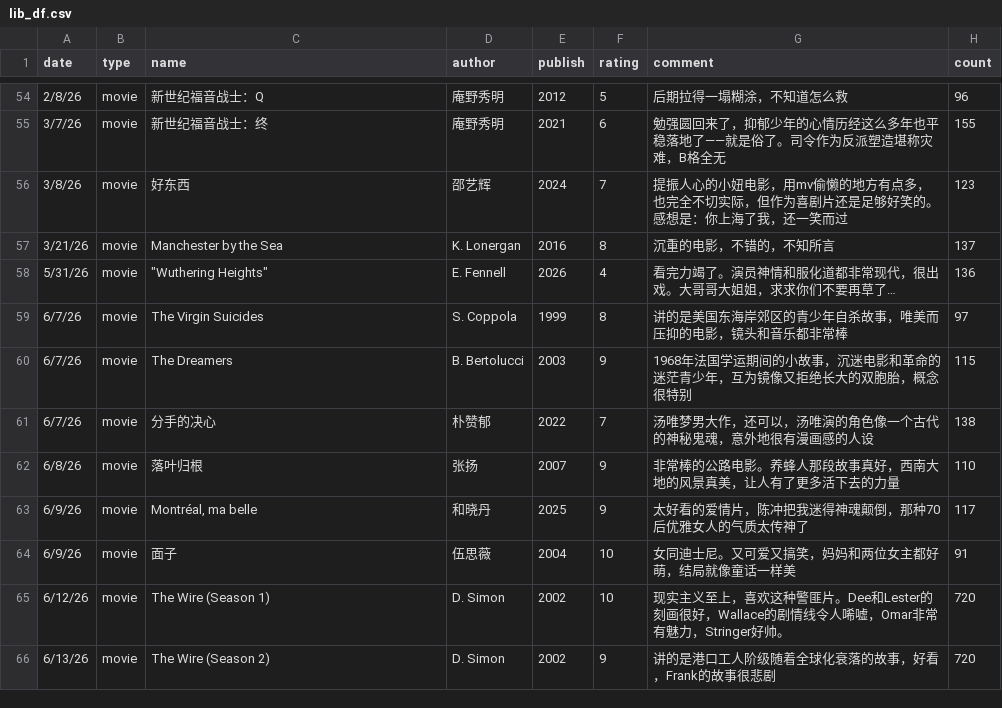
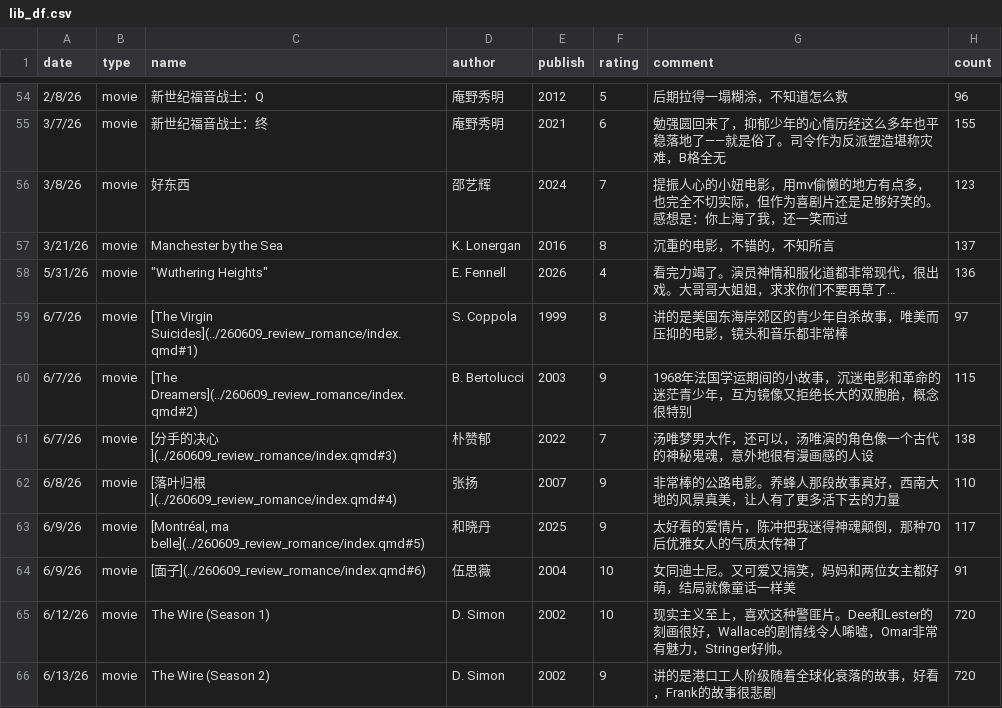
Before and after one commit to yyraven/quarto-blog, a CSV file: personal/nd_personal_library/lib_df.csv, drawn as a sheet; only a part is shown, gaps mark what is left out.

```diff
--- a/personal/nd_personal_library/lib_df.csv
+++ b/personal/nd_personal_library/lib_df.csv
@@ -58,8 +58,8 @@
 5/31/26,movie,"""Wuthering Heights""",E. Fennell,2026,4,看完力竭了。演员神情和服化道都非常现代，很出戏。大哥哥大姐姐，求求你们不要再草了…,136
-6/7/26,movie,The Virgin Suicides,S. Coppola,1999,8,讲的是美国东海岸郊区的青少年自杀故事，唯美而压抑的电影，镜头和音乐都非常棒,97
-6/7/26,movie,The Dreamers,B. Bertolucci,2003,9,1968年法国学运期间的小故事，沉迷电影和革命的迷茫青少年，互为镜像又拒绝长大的双胞胎，概念很特别,115
-6/7/26,movie,分手的决心,朴赞郁,2022,7,汤唯梦男大作，还可以，汤唯演的角色像一个古代的神秘鬼魂，意外地很有漫画感的人设,138
-6/8/26,movie,落叶归根,张扬,2007,9,非常棒的公路电影。养蜂人那段故事真好，西南大地的风景真美，让人有了更多活下去的力量,110
-6/9/26,movie,"Montréal, ma belle",和晓丹,2025,9,太好看的爱情片，陈冲把我迷得神魂颠倒，那种70后优雅女人的气质太传神了,117
-6/9/26,movie,面子,伍思薇,2004,10,女同迪士尼。又可爱又搞笑，妈妈和两位女主都好萌，结局就像童话一样美,91
+6/7/26,movie,[The Virgin Suicides](../260609_review_romance/index.qmd#1),S. Coppola,1999,8,讲的是美国东海岸郊区的青少年自杀故事，唯美而压抑的电影，镜头和音乐都非常棒,97
+6/7/26,movie,[The Dreamers](../260609_review_romance/index.qmd#2),B. Bertolucci,2003,9,1968年法国学运期间的小故事，沉迷电影和革命的迷茫青少年，互为镜像又拒绝长大的双胞胎，概念很特别,115
+6/7/26,movie,[分手的决心](../260609_review_romance/index.qmd#3),朴赞郁,2022,7,汤唯梦男大作，还可以，汤唯演的角色像一个古代的神秘鬼魂，意外地很有漫画感的人设,138
+6/8/26,movie,[落叶归根](../260609_review_romance/index.qmd#4),张扬,2007,9,非常棒的公路电影。养蜂人那段故事真好，西南大地的风景真美，让人有了更多活下去的力量,110
+6/9/26,movie,"[Montréal, ma belle](../260609_review_romance/index.qmd#5)",和晓丹,2025,9,太好看的爱情片，陈冲把我迷得神魂颠倒，那种70后优雅女人的气质太传神了,117
+6/9/26,movie,[面子](../260609_review_romance/index.qmd#6),伍思薇,2004,10,女同迪士尼。又可爱又搞笑，妈妈和两位女主都好萌，结局就像童话一样美,91
 6/12/26,movie,The Wire (Season 1),D. Simon,2002,10,现实主义至上，喜欢这种警匪片。Dee和Lester的刻画很好，Wallace的剧情线令人唏嘘，Omar非常有魅力，Stringer好帅。,720
```
Also changed, not shown: 40 other files.
